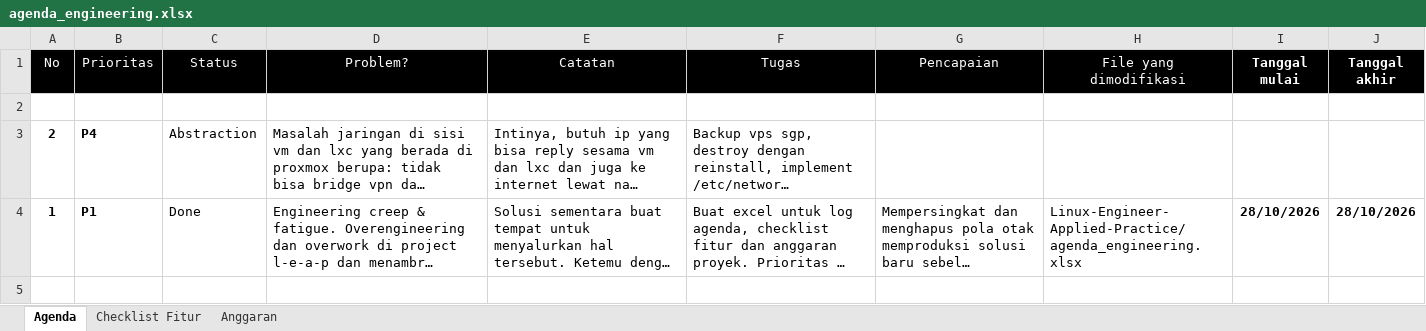
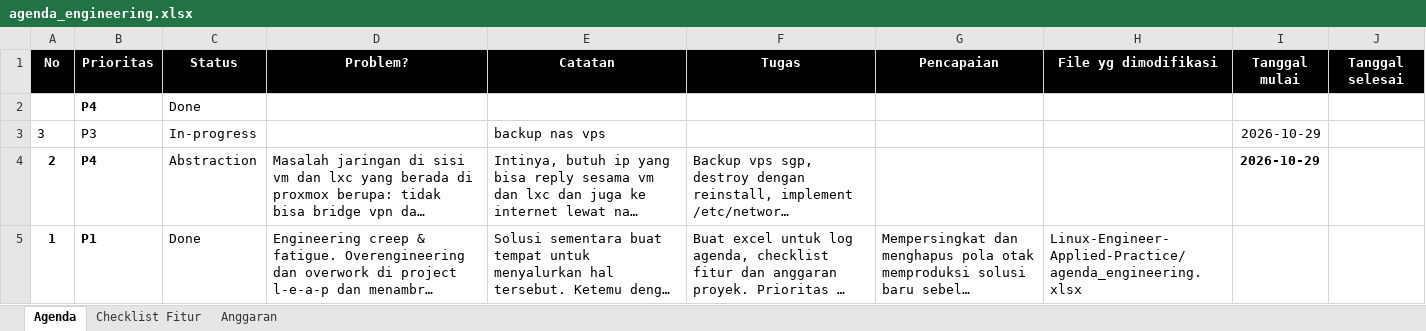
Before and after one commit to setiyadi-ben/Linux-Engineer-Applied-Practice, an Excel workbook: agenda_engineering.xlsx, sheet Agenda, drawn as a sheet; long unchanged cells end in …; values as stored, in another font and other column widths than the file's, no borders; table styles not drawn; addresses are those after the commit; the diff names each change by its address in the sheet, - before the commit and + after, or states it on an @@ line.

```diff
--- a/agenda_engineering.xlsx (sheet Agenda)
+++ b/agenda_engineering.xlsx (sheet Agenda)
-A1:H1 bold: off
+A1:H1 bold: on
-H1: File yang dimodifikasi
+H1: File yg dimodifikasi
-J1: Tanggal akhir
+J1: Tanggal selesai
-row 2: (empty)
+row 2:  | P4 | Done
+row 3: 3 | P3 | In-progress |  | backup nas vps |  |  |  | 2026-10-29
-I4 (Tanggal mulai): (empty)
+I4 (Tanggal mulai): 2026-10-29
-I5 (Tanggal mulai): 28/10/2026
+I5 (Tanggal mulai): (empty)
-J5 (Tanggal selesai): 28/10/2026
+J5 (Tanggal selesai): (empty)
```
Also changed, not shown: sheet Anggaran, 4 other files.
